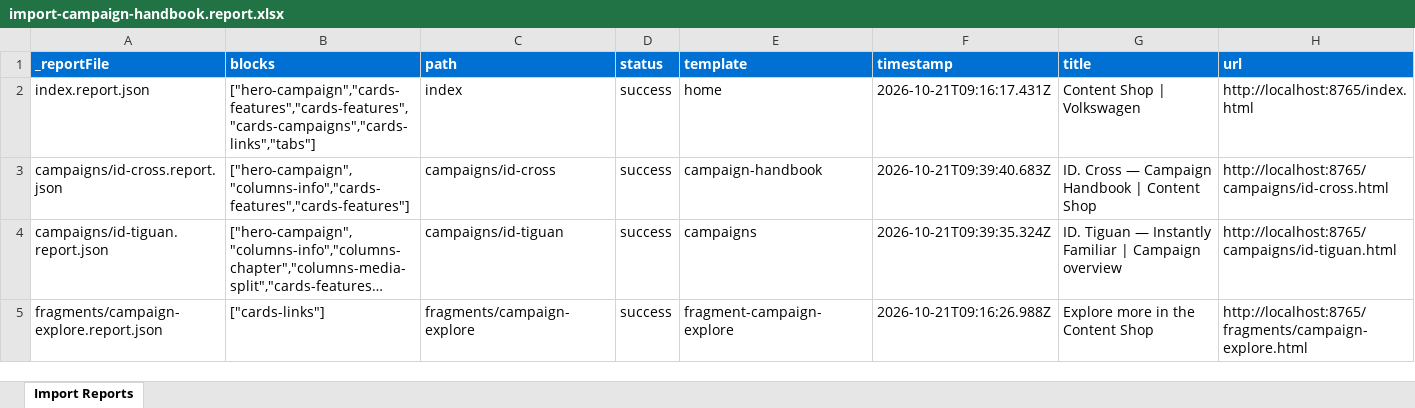
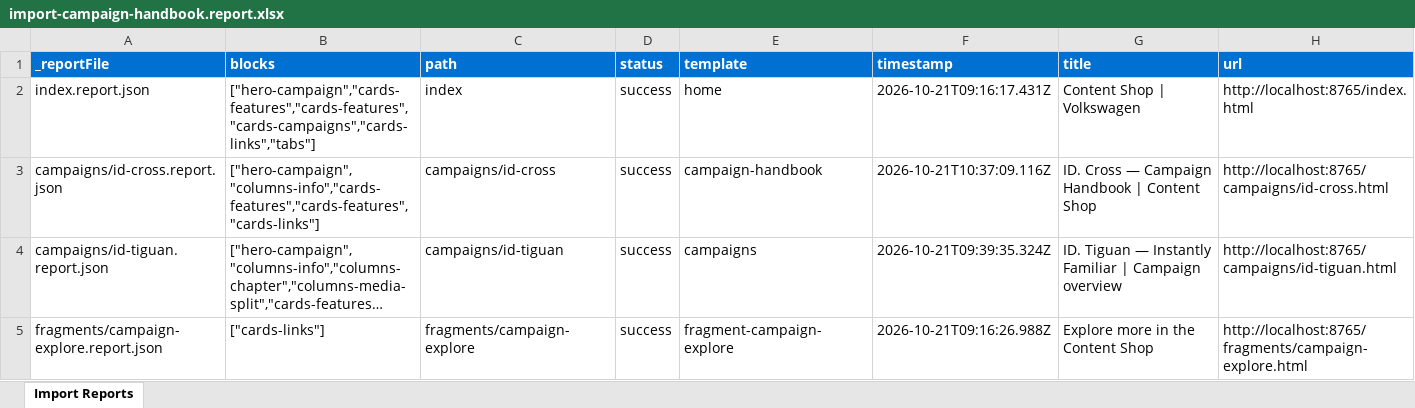
Before and after one commit to fabfab-omc/content-shop, an Excel workbook: tools/importer/reports/import-campaign-handbook.report.xlsx, sheet Import Reports, drawn as a sheet; long unchanged cells end in …; values as stored, in another font and other column widths than the file's, no borders; the diff names each change by its address in the sheet, - before the commit and + after, or states it on an @@ line.

```diff
--- a/tools/importer/reports/import-campaign-handbook.report.xlsx (sheet Import Reports)
+++ b/tools/importer/reports/import-campaign-handbook.report.xlsx (sheet Import Reports)
-B3 (blocks): ["hero-campaign","columns-info","cards-features","cards-features"]
+B3 (blocks): ["hero-campaign","columns-info","cards-features","cards-features","cards-links"]
-F3 (timestamp): 2026-10-21T09:39:40.683Z
+F3 (timestamp): 2026-10-21T10:37:09.116Z
```
Also changed, not shown: tools/importer/reports/import-home.report.xlsx, 10 other files.
